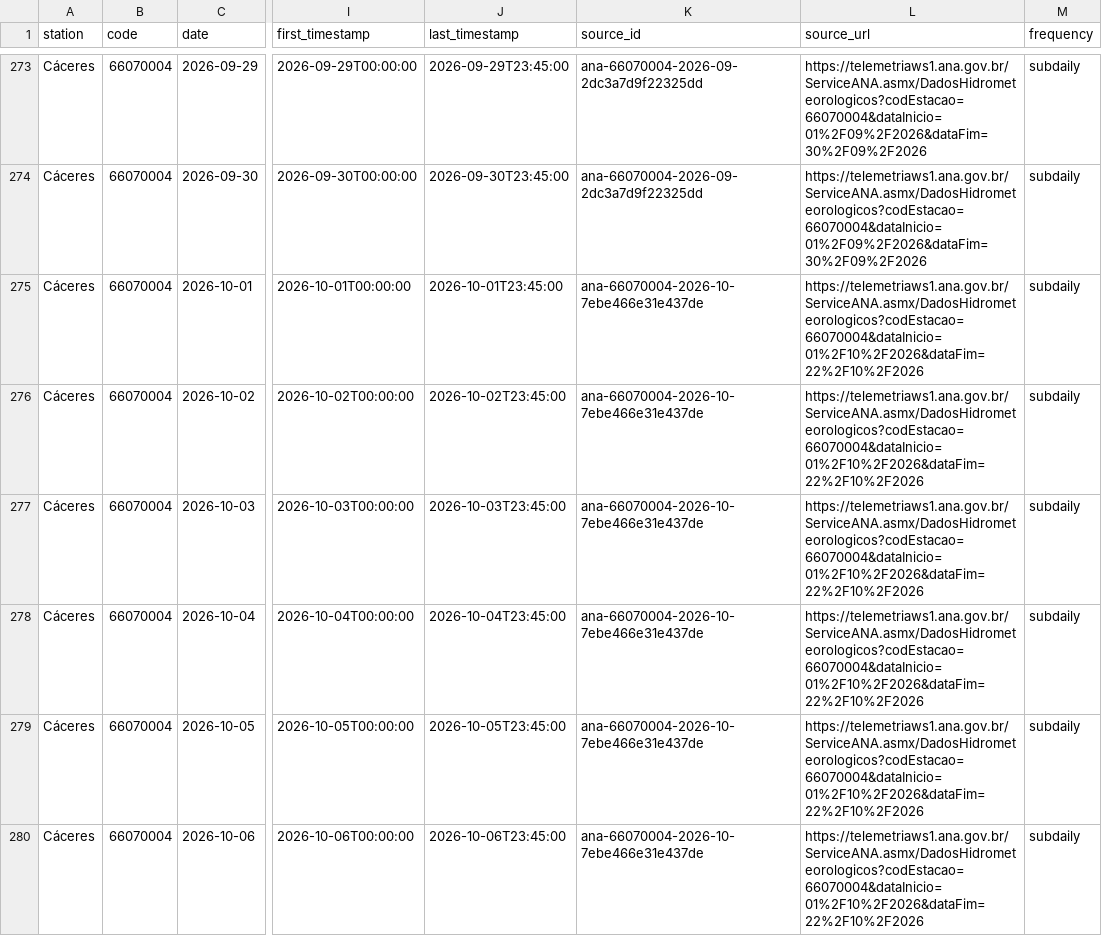
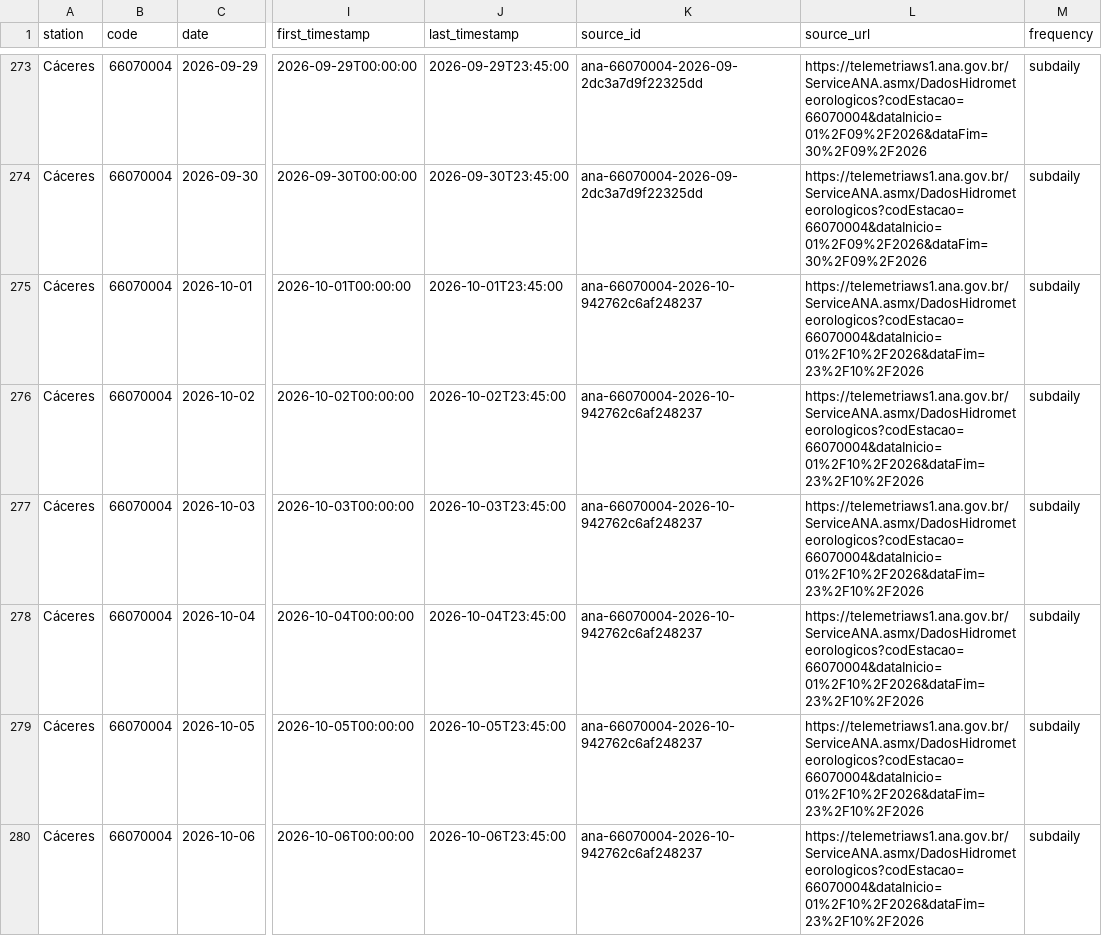
Before and after one commit to ernandes-sobreira/cota-rio-paraguai, a CSV file: data/telemetry-daily.csv, drawn as a sheet; only a part is shown, gaps mark what is left out; the diff covers the shown part only; the diff names each change by its address in the sheet, - before the commit and + after, or states it on an @@ line.

```diff
--- a/data/telemetry-daily.csv
+++ b/data/telemetry-daily.csv
-K275:K280 (source_id): ana-66070004-2026-10-7ebe466e31e437de
+K275:K280 (source_id): ana-66070004-2026-10-942762c6af248237
-L275:L280 (source_url): https://telemetriaws1.ana.gov.br/ServiceANA.asmx/DadosHidrometeorologicos?codEstacao=66070004&dataInicio=01%2F10%2F2026&dataFim=22%2F10%2F2026
+L275:L280 (source_url): https://telemetriaws1.ana.gov.br/ServiceANA.asmx/DadosHidrometeorologicos?codEstacao=66070004&dataInicio=01%2F10%2F2026&dataFim=23%2F10%2F2026
```
Also changed, not shown: 2 added rows and 87 edited cells elsewhere in this file, 5 other files.
